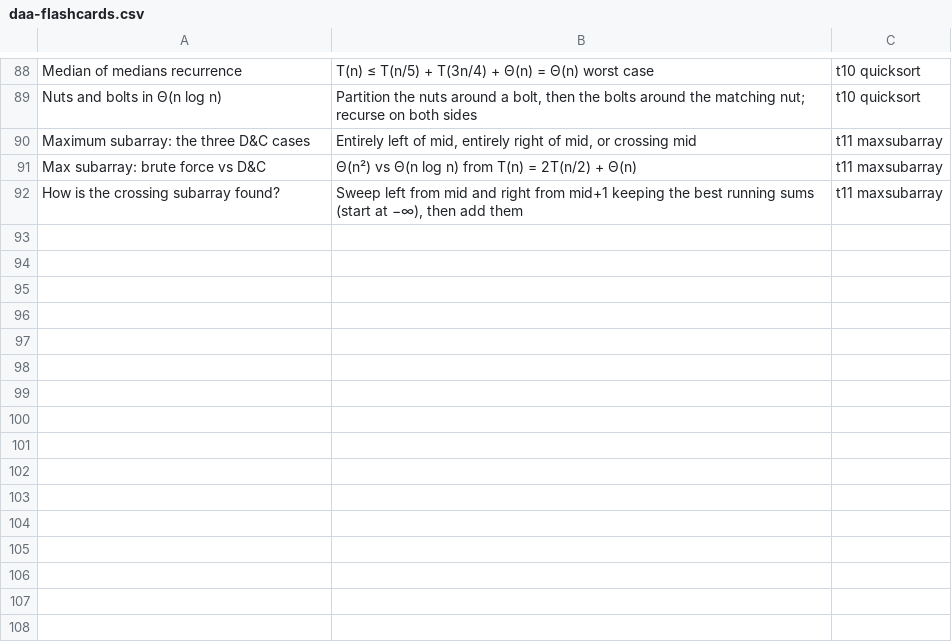
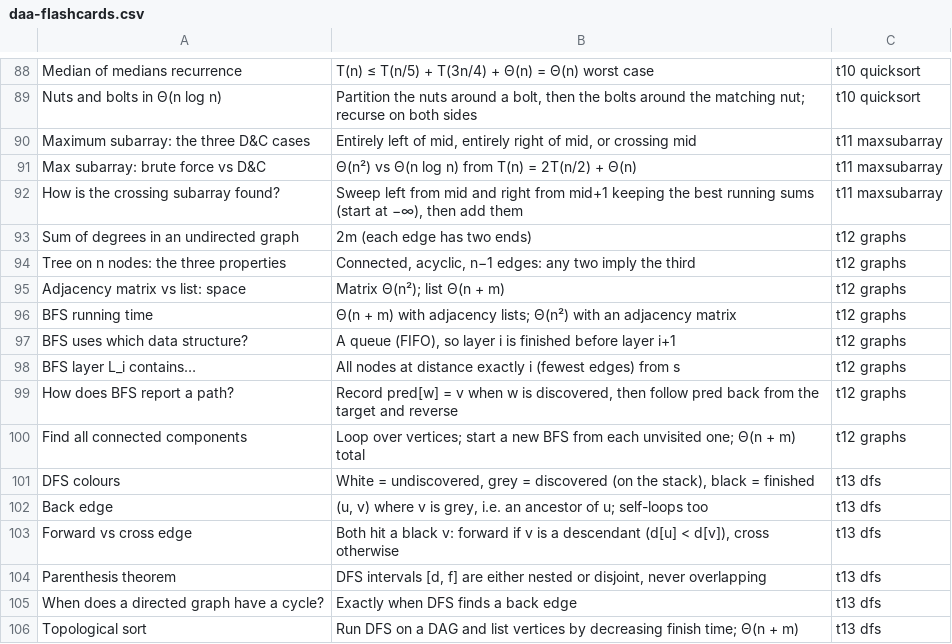
Before and after one commit to iwhozaifa/daa-study-hub, a CSV file: flashcards/daa-flashcards.csv, drawn as a sheet; only a part is shown, gaps mark what is left out.

```diff
--- a/flashcards/daa-flashcards.csv
+++ b/flashcards/daa-flashcards.csv
@@ -92 +92,15 @@ Max subarray: brute force vs D&C,"Θ(n²) vs Θ(n log n) from T(n) = 2T(n/2) +
 How is the crossing subarray found?,"Sweep left from mid and right from mid+1 keeping the best running sums (start at −∞), then add them",t11 maxsubarray
+Sum of degrees in an undirected graph,2m (each edge has two ends),t12 graphs
+Tree on n nodes: the three properties,"Connected, acyclic, n−1 edges: any two imply the third",t12 graphs
+Adjacency matrix vs list: space,"Matrix Θ(n²); list Θ(n + m)",t12 graphs
+BFS running time,"Θ(n + m) with adjacency lists; Θ(n²) with an adjacency matrix",t12 graphs
+BFS uses which data structure?,"A queue (FIFO), so layer i is finished before layer i+1",t12 graphs
+BFS layer L_i contains…,All nodes at distance exactly i (fewest edges) from s,t12 graphs
+How does BFS report a path?,"Record pred[w] = v when w is discovered, then follow pred back from the target and reverse",t12 graphs
+Find all connected components,"Loop over vertices; start a new BFS from each unvisited one; Θ(n + m) total",t12 graphs
+DFS colours,"White = undiscovered, grey = discovered (on the stack), black = finished",t13 dfs
+Back edge,"(u, v) where v is grey, i.e. an ancestor of u; self-loops too",t13 dfs
+Forward vs cross edge,"Both hit a black v: forward if v is a descendant (d[u] < d[v]), cross otherwise",t13 dfs
+Parenthesis theorem,"DFS intervals [d, f] are either nested or disjoint, never overlapping",t13 dfs
+When does a directed graph have a cycle?,Exactly when DFS finds a back edge,t13 dfs
+Topological sort,"Run DFS on a DAG and list vertices by decreasing finish time; Θ(n + m)",t13 dfs
```
Also changed, not shown: 13 other files.
